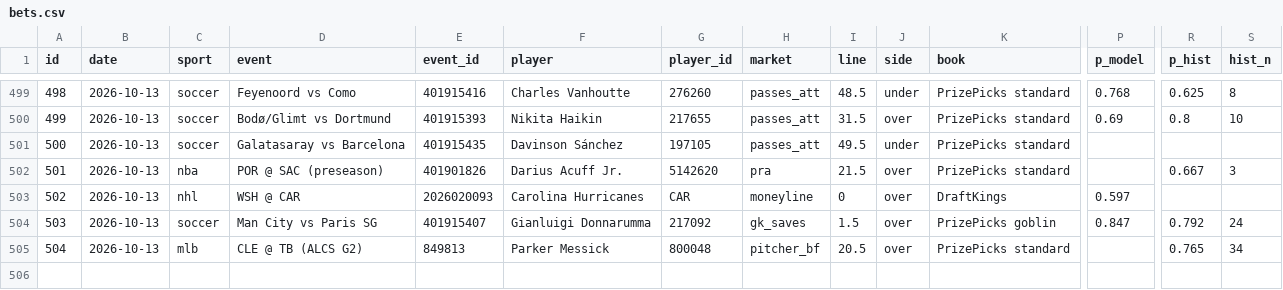
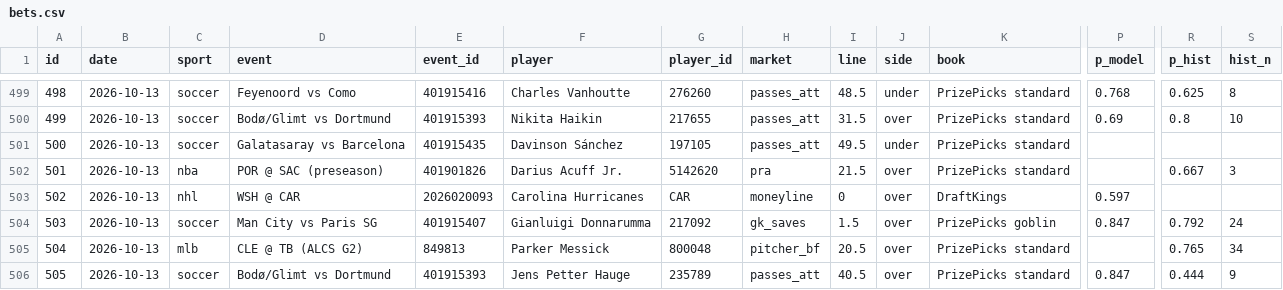
Before and after one commit to ericc112/test, a CSV file: betting/data/bets.csv, drawn as a sheet; only a part is shown, gaps mark what is left out; rows hold the shown columns only; the diff names each change by its address in the sheet, - before the commit and + after, or states it on an @@ line.

```diff
--- a/betting/data/bets.csv
+++ b/betting/data/bets.csv
+row 506: 505 | 2026-10-13 | soccer | Bodø/Glimt vs Dortmund | 401915393 | Jens Petter Hauge | 235789 | passes_att | 40.5 | over | PrizePicks standard | 0.847 | 0.444 | 9
```
